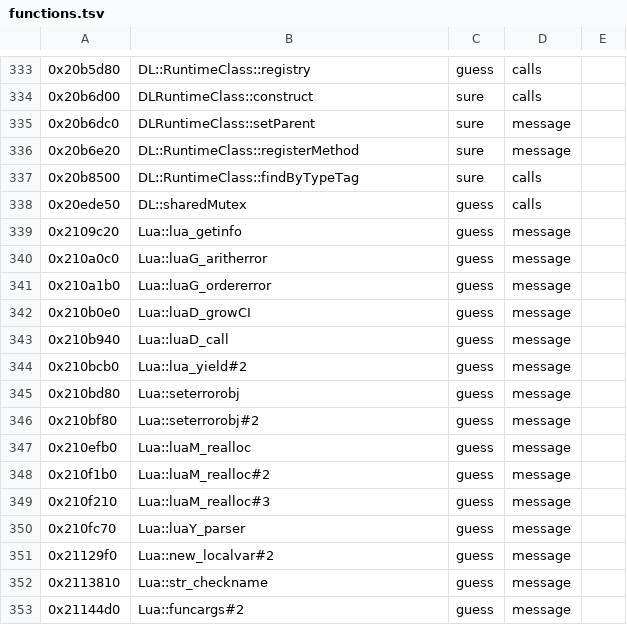
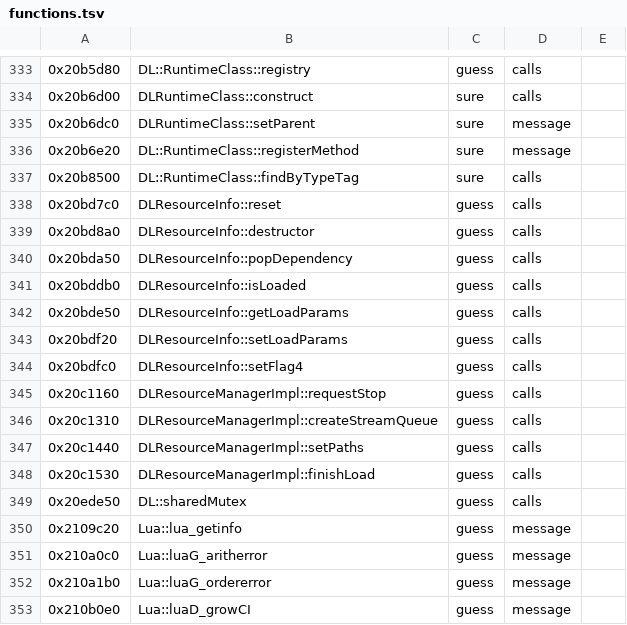
Before and after one commit to bloodborne-native/bloodborne-recomp, a TSV file: annotations/functions.tsv, drawn as a sheet; only a part is shown, gaps mark what is left out; the shorter side is filled out with more unchanged rows.

```diff
--- a/annotations/functions.tsv
+++ b/annotations/functions.tsv
@@ -337,2 +337,13 @@
 0x20b8500	DL::RuntimeClass::findByTypeTag	sure	calls	
+0x20bd7c0	DLResourceInfo::reset	guess	calls	
+0x20bd8a0	DLResourceInfo::destructor	guess	calls	
+0x20bda50	DLResourceInfo::popDependency	guess	calls	
+0x20bddb0	DLResourceInfo::isLoaded	guess	calls	
+0x20bde50	DLResourceInfo::getLoadParams	guess	calls	
+0x20bdf20	DLResourceInfo::setLoadParams	guess	calls	
+0x20bdfc0	DLResourceInfo::setFlag4	guess	calls	
+0x20c1160	DLResourceManagerImpl::requestStop	guess	calls	
+0x20c1310	DLResourceManagerImpl::createStreamQueue	guess	calls	
+0x20c1440	DLResourceManagerImpl::setPaths	guess	calls	
+0x20c1530	DLResourceManagerImpl::finishLoad	guess	calls	
 0x20ede50	DL::sharedMutex	guess	calls	
```
Also changed, not shown: 2 other files.
